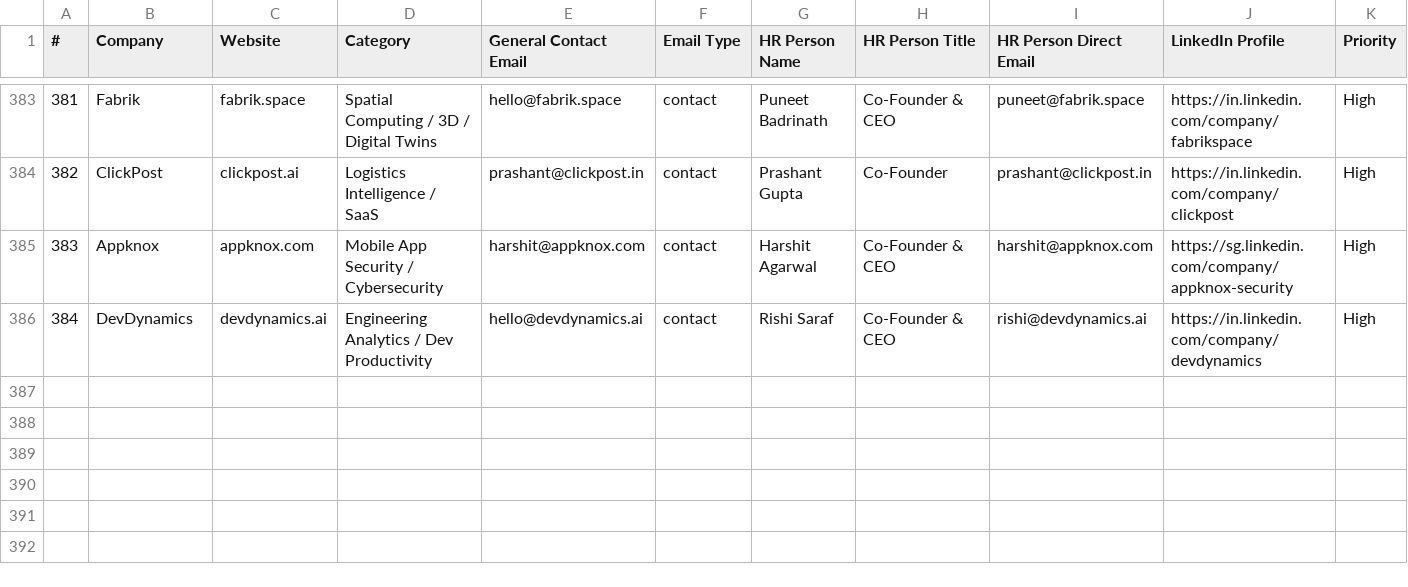
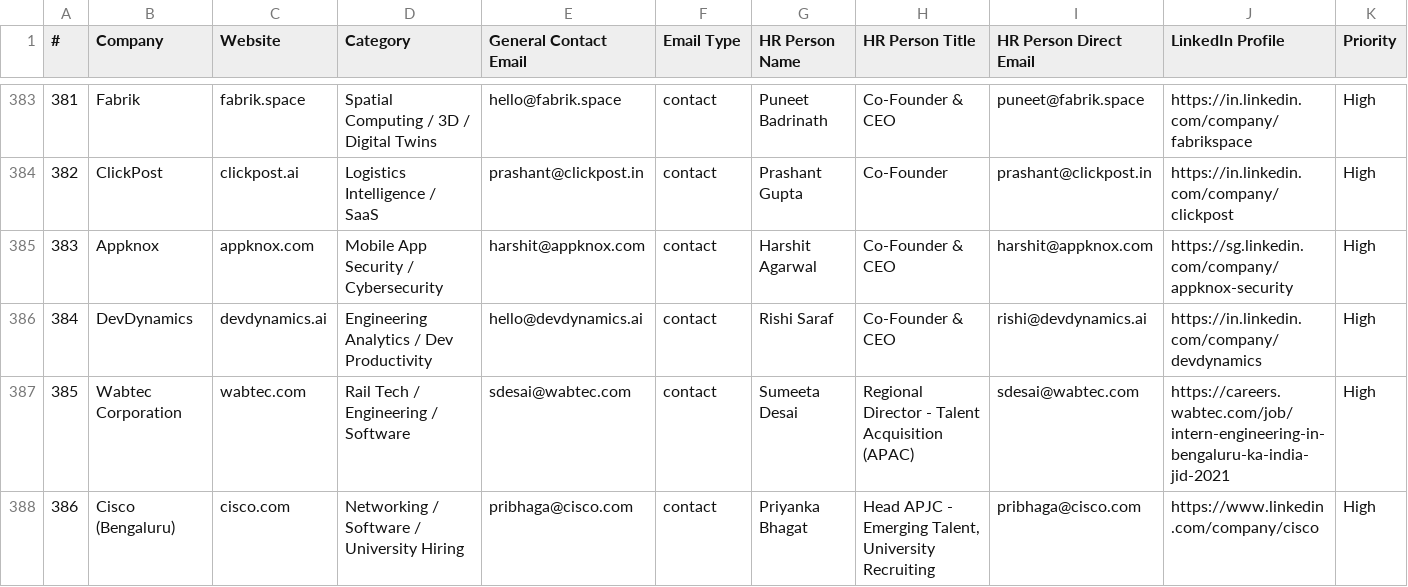
Before and after one commit to Arunendra21/outreach-emails, a CSV file: emails.csv, drawn as a sheet; only a part is shown, gaps mark what is left out; rows hold the shown columns only; the diff names each change by its address in the sheet, - before the commit and + after, or states it on an @@ line.

```diff
--- a/emails.csv
+++ b/emails.csv
+row 387: 385 | Wabtec Corporation | wabtec.com | Rail Tech / Engineering / Software | sdesai@wabtec.com | contact | Sumeeta Desai | Regional Director - Talent Acquisition (APAC) | sdesai@wabtec.com | https://careers.wabtec.com/job/intern-engineering-in-bengaluru-ka-india-jid-2021 | High
+row 388: 386 | Cisco (Bengaluru) | cisco.com | Networking / Software / University Hiring | pribhaga@cisco.com | contact | Priyanka Bhagat | Head APJC - Emerging Talent, University Recruiting | pribhaga@cisco.com | https://www.linkedin.com/company/cisco | High
```
Also changed, not shown: batch_04.csv, hr_contacts.csv, 1 other file.
